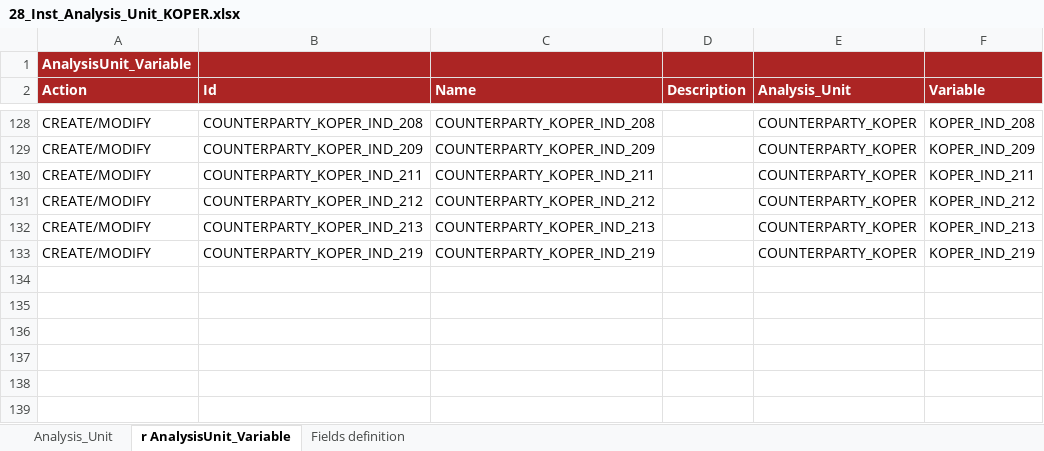
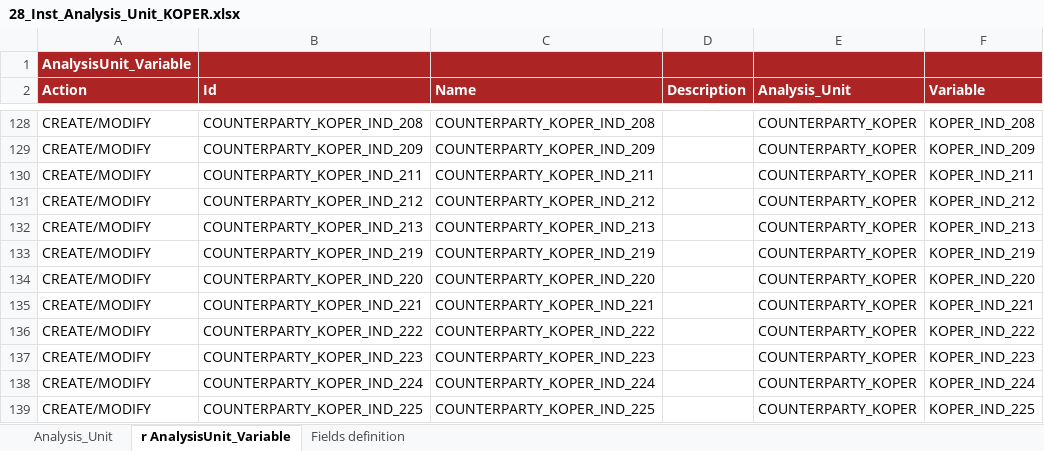
Before and after one commit to cybertop35/intelliJConf, an Excel workbook: earlywarning-pom/earlywarning-config/src/baf-instances/28_Inst_Analysis_Unit_KOPER.xlsx, sheet r AnalysisUnit_Variable, drawn as a sheet; only a part is shown, gaps mark what is left out; values as stored, in another font and other column widths than the file's, no borders; charts and pictures not drawn; the diff names each change by its address in the sheet, - before the commit and + after, or states it on an @@ line.

Commit message:
updated koper libs files

```diff
--- a/earlywarning-pom/earlywarning-config/src/baf-instances/28_Inst_Analysis_Unit_KOPER.xlsx (sheet r AnalysisUnit_Variable)
+++ b/earlywarning-pom/earlywarning-config/src/baf-instances/28_Inst_Analysis_Unit_KOPER.xlsx (sheet r AnalysisUnit_Variable)
+row 134: CREATE/MODIFY | COUNTERPARTY_KOPER_IND_220 | COUNTERPARTY_KOPER_IND_220 |  | COUNTERPARTY_KOPER | KOPER_IND_220
+row 135: CREATE/MODIFY | COUNTERPARTY_KOPER_IND_221 | COUNTERPARTY_KOPER_IND_221 |  | COUNTERPARTY_KOPER | KOPER_IND_221
+row 136: CREATE/MODIFY | COUNTERPARTY_KOPER_IND_222 | COUNTERPARTY_KOPER_IND_222 |  | COUNTERPARTY_KOPER | KOPER_IND_222
+row 137: CREATE/MODIFY | COUNTERPARTY_KOPER_IND_223 | COUNTERPARTY_KOPER_IND_223 |  | COUNTERPARTY_KOPER | KOPER_IND_223
+row 138: CREATE/MODIFY | COUNTERPARTY_KOPER_IND_224 | COUNTERPARTY_KOPER_IND_224 |  | COUNTERPARTY_KOPER | KOPER_IND_224
+row 139: CREATE/MODIFY | COUNTERPARTY_KOPER_IND_225 | COUNTERPARTY_KOPER_IND_225 |  | COUNTERPARTY_KOPER | KOPER_IND_225
```
Also changed, not shown: charts or pictures, 4 other files.
